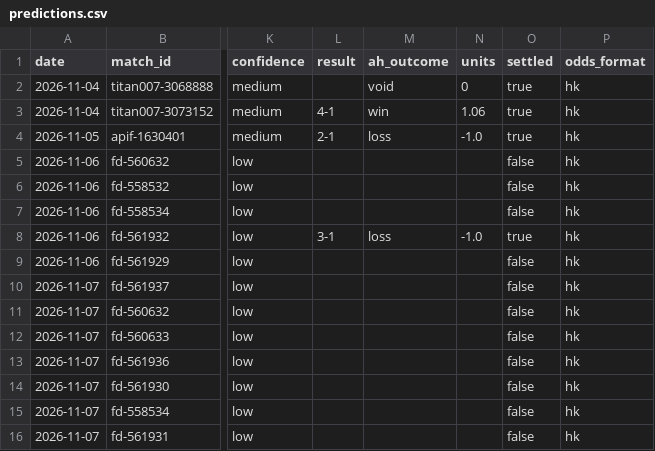
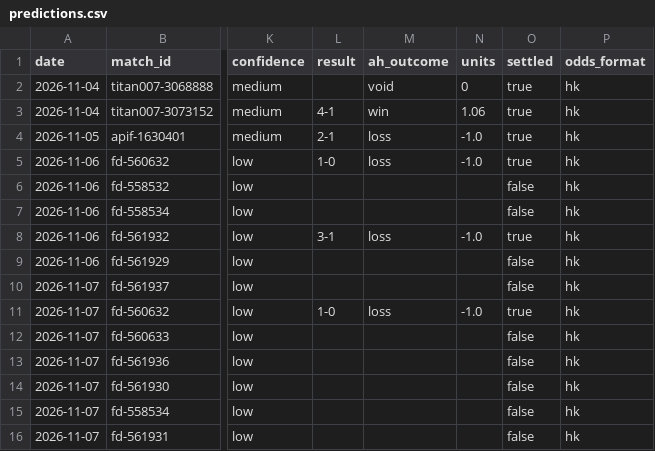
Before and after one commit to modouxin-dev/ah-predictions, a CSV file: data/predictions.csv, drawn as a sheet; only a part is shown, gaps mark what is left out; the diff names each change by its address in the sheet, - before the commit and + after, or states it on an @@ line.

Commit message:
settle 2026-11-07

```diff
--- a/data/predictions.csv
+++ b/data/predictions.csv
-L5 (result): (empty)
+L5 (result): 1-0
-M5 (ah_outcome): (empty)
+M5 (ah_outcome): loss
-N5 (units): (empty)
+N5 (units): -1.0
-O5 (settled): false
+O5 (settled): true
-L11 (result): (empty)
+L11 (result): 1-0
-M11 (ah_outcome): (empty)
+M11 (ah_outcome): loss
-N11 (units): (empty)
+N11 (units): -1.0
-O11 (settled): false
+O11 (settled): true
```
Also changed, not shown: 3 other files.
